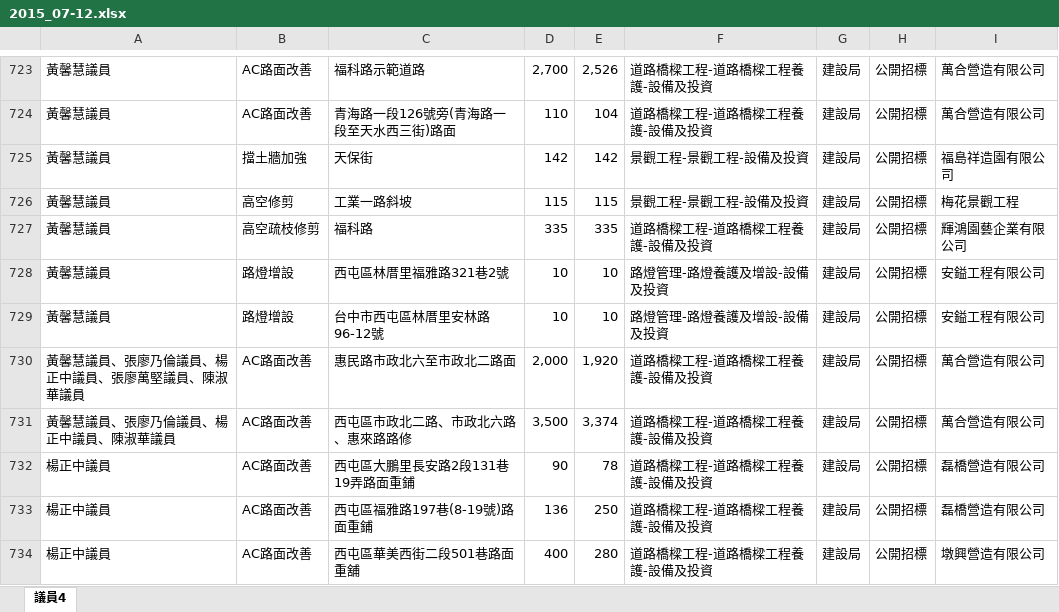
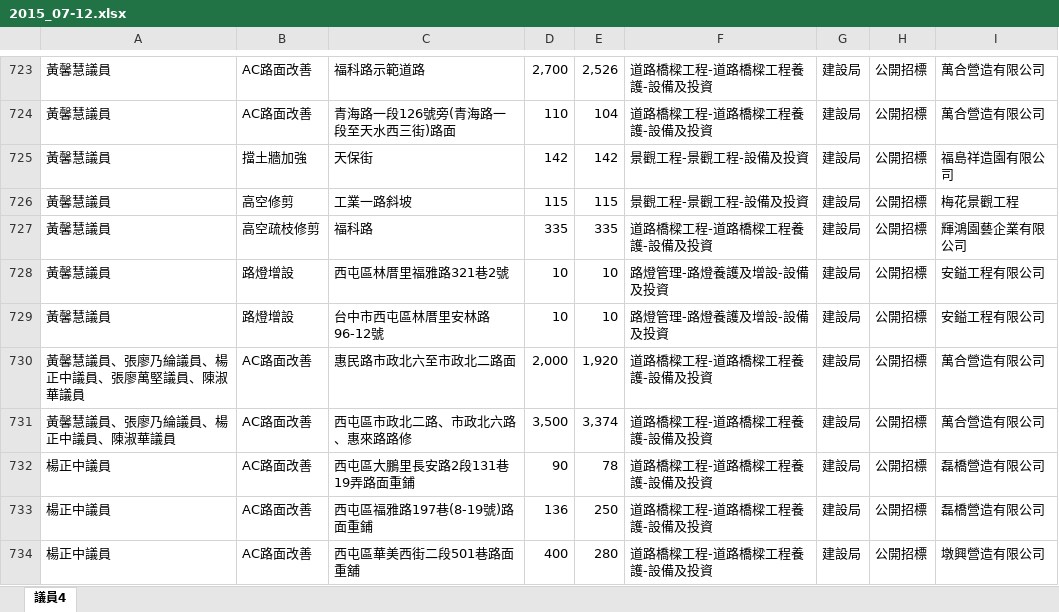
Before and after one commit to g0v/councilor-voter-guide, an Excel workbook: data/tccc/suggestions/2015_07-12.xlsx, sheet 議員4, drawn as a sheet; only a part is shown, gaps mark what is left out; values as stored, in another font and other column widths than the file's, no borders; the diff names each change by its address in the sheet, - before the commit and + after, or states it on an @@ line.

```diff
--- a/data/tccc/suggestions/2015_07-12.xlsx (sheet 議員4)
+++ b/data/tccc/suggestions/2015_07-12.xlsx (sheet 議員4)
-A730: 黃馨慧議員、張廖乃倫議員、楊正中議員、張廖萬堅議員、陳淑華議員
+A730: 黃馨慧議員、張廖乃綸議員、楊正中議員、張廖萬堅議員、陳淑華議員
-A731: 黃馨慧議員、張廖乃倫議員、楊正中議員、陳淑華議員
+A731: 黃馨慧議員、張廖乃綸議員、楊正中議員、陳淑華議員
```
Also changed, not shown: data/tccc/suggestions/2014_07-12.xlsx, data/tccc/suggestions/2015_01-06.xlsx, 8 other files.
